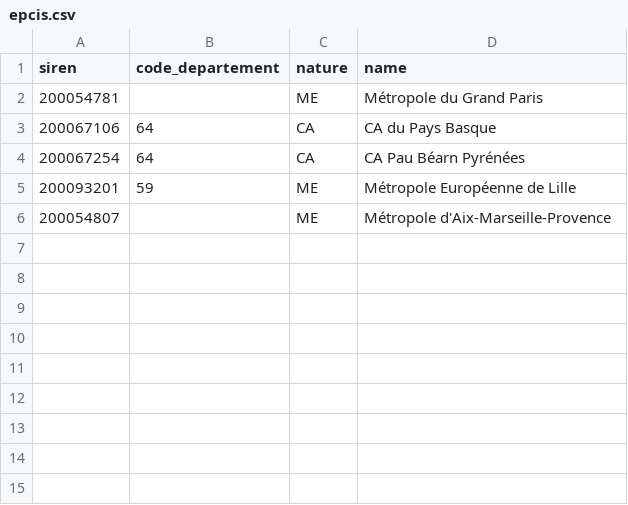
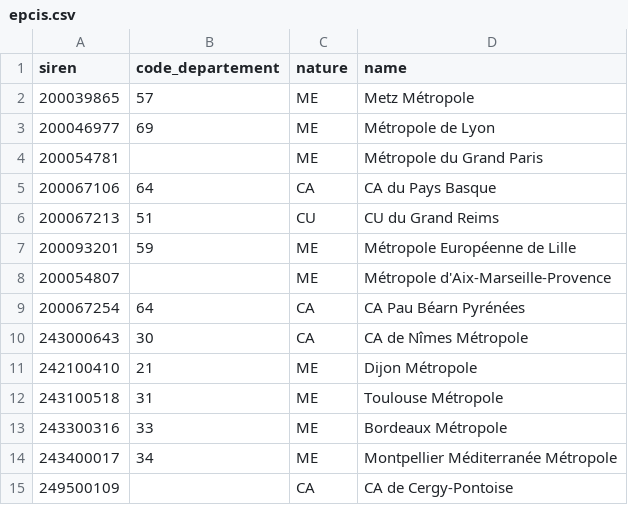
Before and after one commit to france-urbaine/passerelle, a CSV file: db/epcis.csv, drawn as a sheet.

```diff
--- a/db/epcis.csv
+++ b/db/epcis.csv
@@ -1,6 +1,15 @@
 siren;code_departement;nature;name
+200039865;57;ME;Metz Métropole
+200046977;69;ME;Métropole de Lyon
 200054781;;ME;Métropole du Grand Paris
 200067106;64;CA;CA du Pays Basque
-200067254;64;CA;CA Pau Béarn Pyrénées
+200067213;51;CU;CU du Grand Reims
 200093201;59;ME;Métropole Européenne de Lille
 200054807;;ME;Métropole d'Aix-Marseille-Provence
+200067254;64;CA;CA Pau Béarn Pyrénées
+243000643;30;CA;CA de Nîmes Métropole
+242100410;21;ME;Dijon Métropole
+243100518;31;ME;Toulouse Métropole
+243300316;33;ME;Bordeaux Métropole
+243400017;34;ME;Montpellier Méditerranée Métropole
+249500109;;CA;CA de Cergy-Pontoise
```
Also changed, not shown: db/communes.csv, 1 other file.
